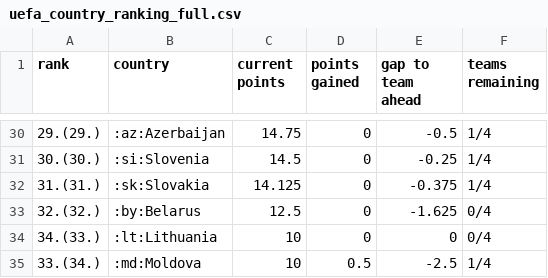
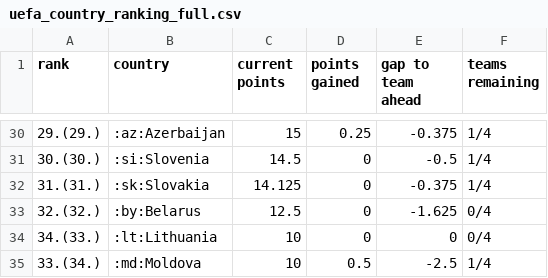
Before and after one commit to awp-finanznachrichten/uefa_ranking, a CSV file: Output/uefa_country_ranking_full.csv, drawn as a sheet; only a part is shown, gaps mark what is left out; the diff covers the shown part only.

```diff
--- a/Output/uefa_country_ranking_full.csv
+++ b/Output/uefa_country_ranking_full.csv
@@ -30,3 +30,3 @@
-"29.(29.)",":az:Azerbaijan",14.75,0,-0.5,"1/4"
-"30.(30.)",":si:Slovenia",14.5,0,-0.25,"1/4"
+"29.(29.)",":az:Azerbaijan",15,0.25,-0.375,"1/4"
+"30.(30.)",":si:Slovenia",14.5,0,-0.5,"1/4"
 "31.(31.)",":sk:Slovakia",14.125,0,-0.375,"1/4"
```
Also changed, not shown: 7 added rows, 7 removed rows and 47 edited cells elsewhere in this file, 2 other files.
